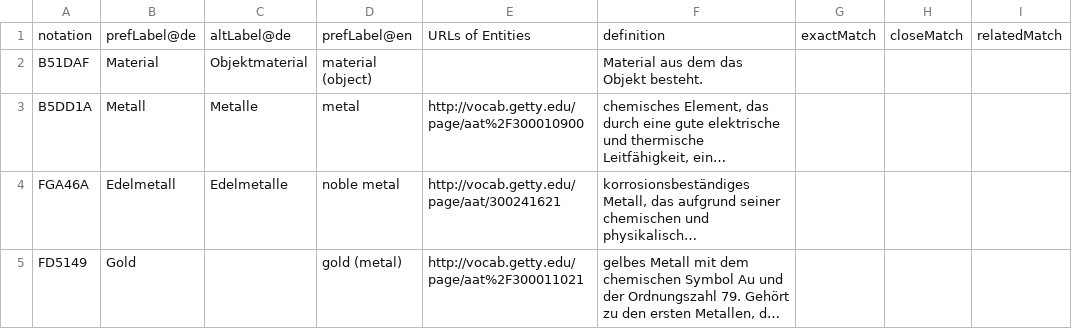
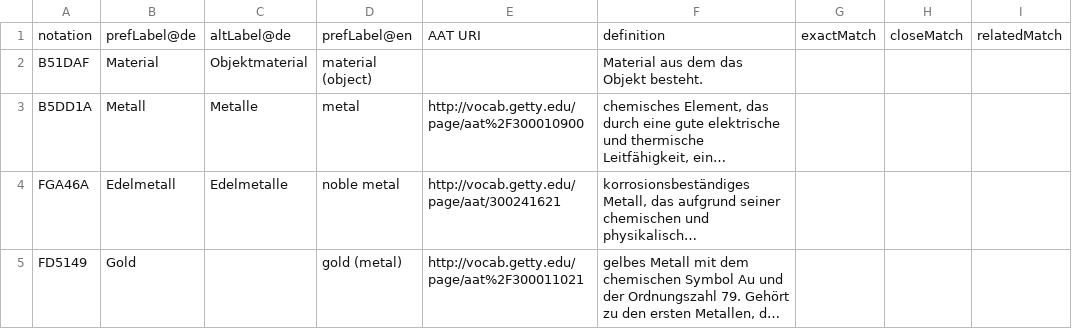
Before and after one commit to LasseMempel/Konservierungsmapping, a CSV file: mappings/Konservierungsbegriffe-csv_7.csv, drawn as a sheet; only a part is shown; long unchanged cells end in ….

```diff
--- a/mappings/Konservierungsbegriffe-csv_7.csv
+++ b/mappings/Konservierungsbegriffe-csv_7.csv
@@ -1,2 +1,2 @@
-notation,prefLabel@de,altLabel@de,prefLabel@en,URLs of Entities,definition,exactMatch,closeMatch,relatedMatch
+notation,prefLabel@de,altLabel@de,prefLabel@en,AAT URI,definition,exactMatch,closeMatch,relatedMatch
 B51DAF,Material,Objektmaterial,material (object),,Material aus dem das Objekt besteht.,,,
```
Also changed, not shown: mappings/Konservierungsbegriffe-csv_1.csv, mappings/Konservierungsbegriffe-csv_10.csv, 8 other files.
